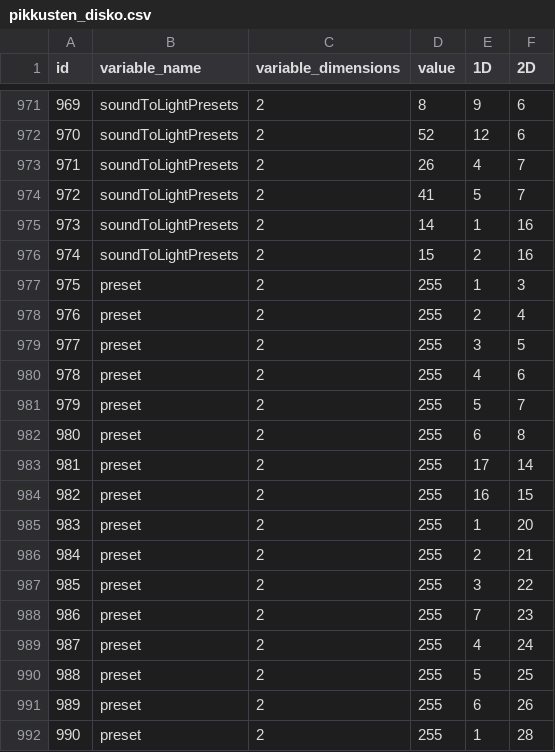
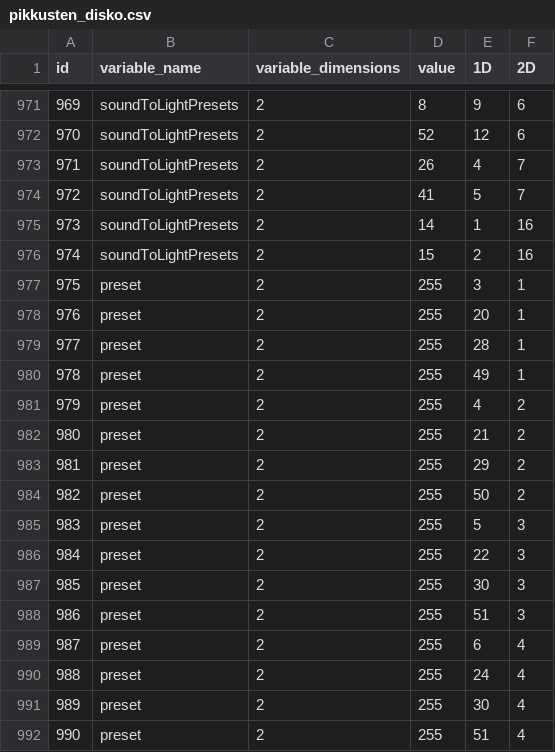
Before and after one commit to eliasjhojala/DMX-lighting-controller, a CSV file: variables/pikkusten_disko.csv, drawn as a sheet; only a part is shown, gaps mark what is left out; the diff covers the shown part only.

```diff
--- a/variables/pikkusten_disko.csv
+++ b/variables/pikkusten_disko.csv
@@ -976,17 +976,17 @@ id,variable_name,variable_dimensions,value,1D,2D
 974,soundToLightPresets,2,15,2,16
-975,preset,2,255,1,3
-976,preset,2,255,2,4
-977,preset,2,255,3,5
-978,preset,2,255,4,6
-979,preset,2,255,5,7
-980,preset,2,255,6,8
-981,preset,2,255,17,14
-982,preset,2,255,16,15
-983,preset,2,255,1,20
-984,preset,2,255,2,21
-985,preset,2,255,3,22
-986,preset,2,255,7,23
-987,preset,2,255,4,24
-988,preset,2,255,5,25
-989,preset,2,255,6,26
-990,preset,2,255,1,28
+975,preset,2,255,3,1
+976,preset,2,255,20,1
+977,preset,2,255,28,1
+978,preset,2,255,49,1
+979,preset,2,255,4,2
+980,preset,2,255,21,2
+981,preset,2,255,29,2
+982,preset,2,255,50,2
+983,preset,2,255,5,3
+984,preset,2,255,22,3
+985,preset,2,255,30,3
+986,preset,2,255,51,3
+987,preset,2,255,6,4
+988,preset,2,255,24,4
+989,preset,2,255,30,4
+990,preset,2,255,51,4
```
Also changed, not shown: 124 edited cells elsewhere in this file, 1 other file.
